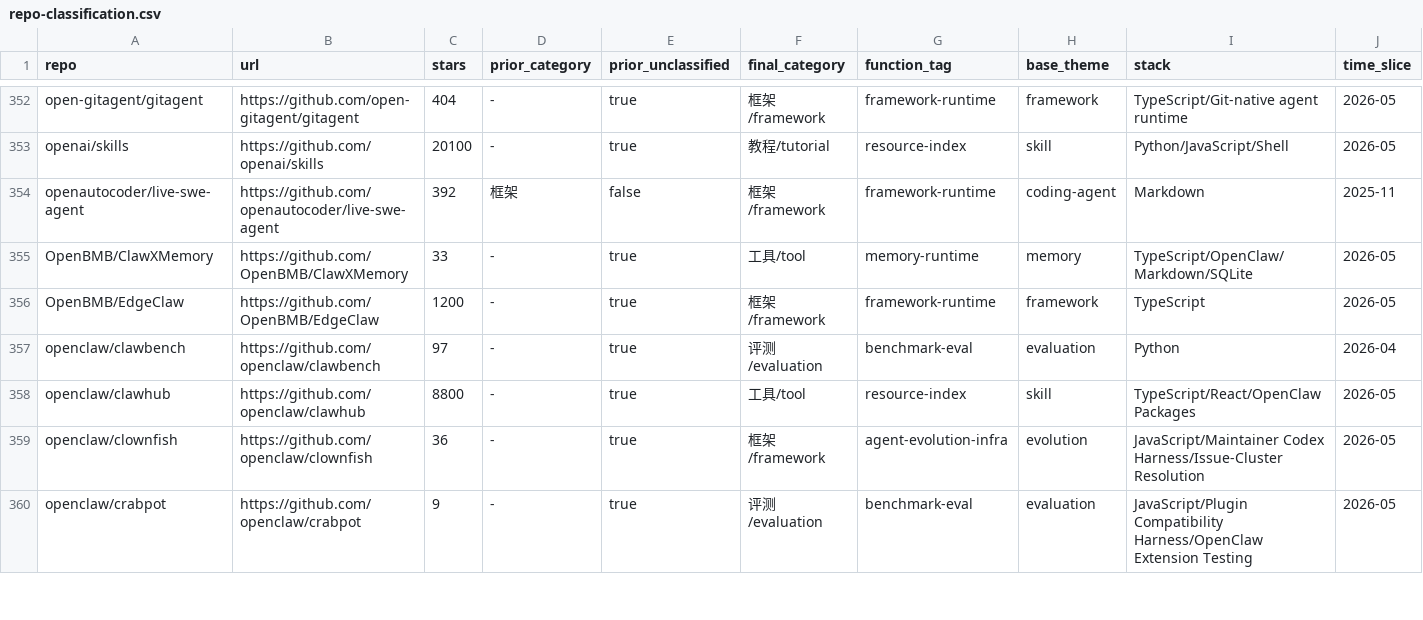
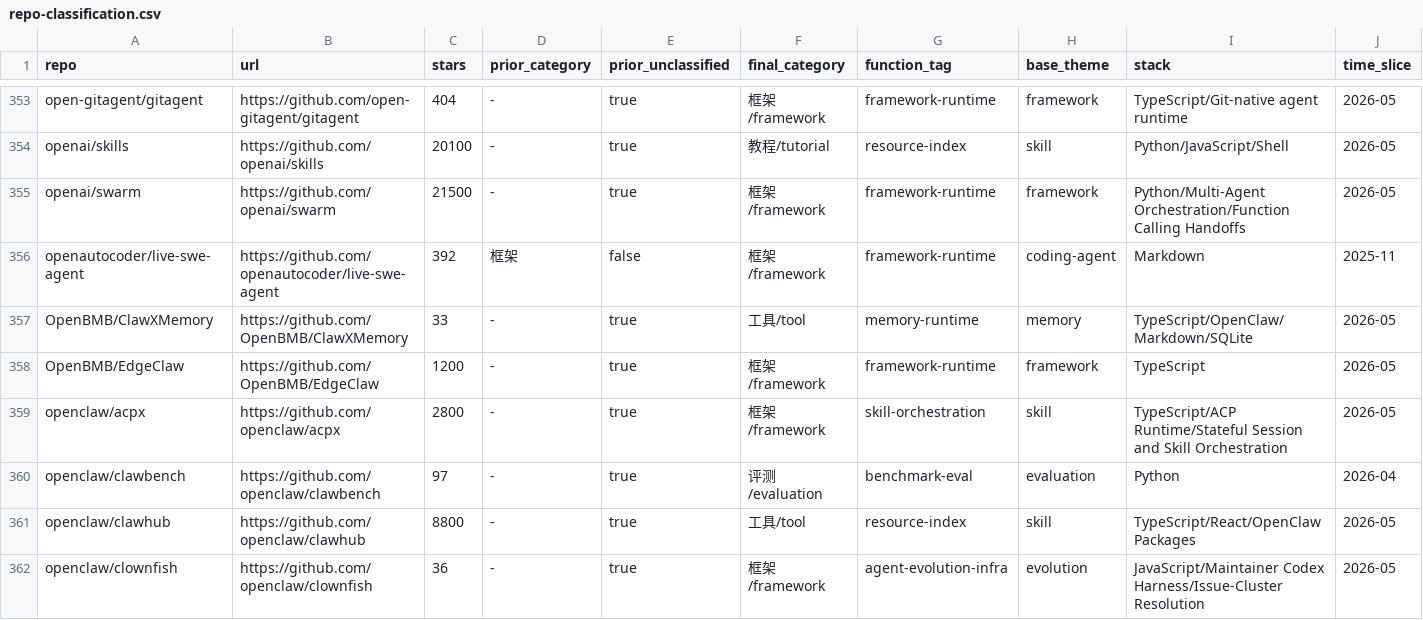
Before and after one commit to Shiyao-Huang/awesome-agent-evolution, a CSV file: research/repo-classification.csv, drawn as a sheet; only a part is shown, gaps mark what is left out; the shorter side is filled out with more unchanged rows; rows hold the shown columns only; the diff covers the shown part only; the diff names each change by its address in the sheet, - before the commit and + after, or states it on an @@ line.

Commit message:
hourly: update public metadata with 2026-05-30 repo captures

```diff
--- a/research/repo-classification.csv
+++ b/research/repo-classification.csv
+row 355: openai/swarm | https://github.com/openai/swarm | 21500 | - | true | 框架/framework | framework-runtime | framework | Python/Multi-Agent Orchestration/Function Calling Handoffs | 2026-05
+row 359: openclaw/acpx | https://github.com/openclaw/acpx | 2800 | - | true | 框架/framework | skill-orchestration | skill | TypeScript/ACP Runtime/Stateful Session and Skill Orchestration | 2026-05
```
Also changed, not shown: 4 added rows and 5 edited cells elsewhere in this file, 46 other files.
